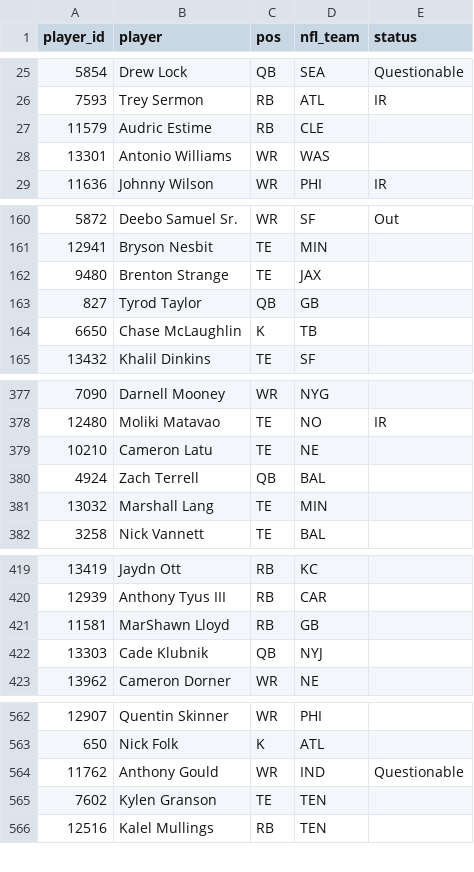
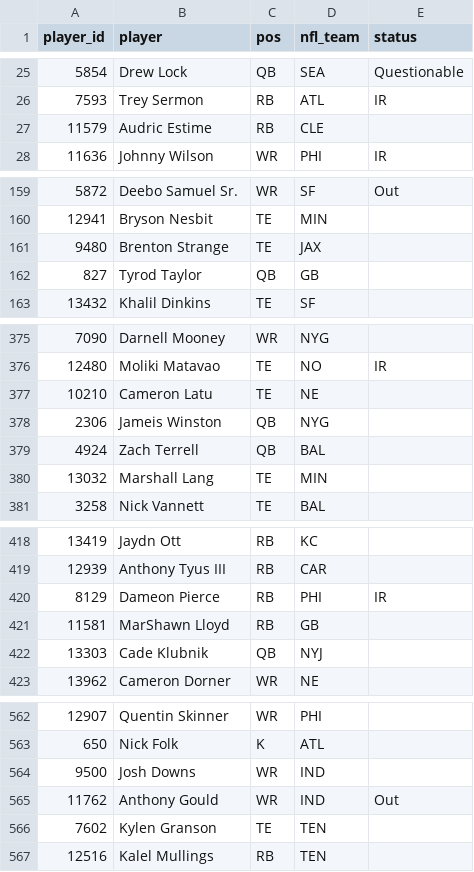
Before and after one commit to mikemartin/fantasy-football-auction-optimizer, a CSV file: data/league/free_agents.csv, drawn as a sheet; only a part is shown, gaps mark what is left out; removed rows and columns are numbered as before the commit, all else as after; the diff covers the shown part only; the diff names each change by its address in the sheet, - before the commit and + after, or states it on an @@ line.

```diff
--- a/data/league/free_agents.csv
+++ b/data/league/free_agents.csv
-row 28: 13301 | Antonio Williams | WR | WAS
-row 164: 6650 | Chase McLaughlin | K | TB
+row 378: 2306 | Jameis Winston | QB | NYG
+row 420: 8129 | Dameon Pierce | RB | PHI | IR
+row 564: 9500 | Josh Downs | WR | IND
-E565 (status): Questionable
+E565 (status): Out
```
Also changed, not shown: 21 edited cells elsewhere in this file, data/league/results_wk08.csv, data/league/rosters.csv, 5 other files.
